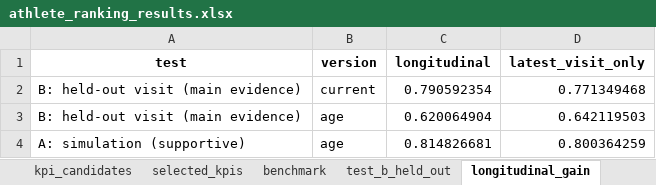
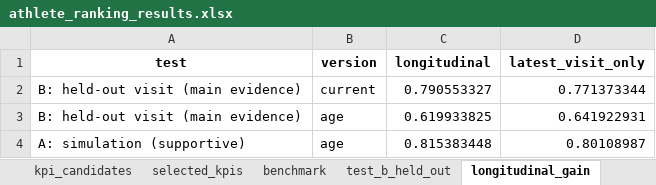
Before and after one commit to praveenmaths89/athlete-ranking-uncertainty, an Excel workbook: results/athlete_ranking_results.xlsx, sheet longitudinal_gain, drawn as a sheet; values as stored, in another font and other column widths than the file's, no borders; the diff names each change by its address in the sheet, - before the commit and + after, or states it on an @@ line.

```diff
--- a/results/athlete_ranking_results.xlsx (sheet longitudinal_gain)
+++ b/results/athlete_ranking_results.xlsx (sheet longitudinal_gain)
-C2 (longitudinal): 0.790592354
+C2 (longitudinal): 0.790553327
-D2 (latest_visit_only): 0.771349468
+D2 (latest_visit_only): 0.771373344
-C3 (longitudinal): 0.620064904
+C3 (longitudinal): 0.619933825
-D3 (latest_visit_only): 0.642119503
+D3 (latest_visit_only): 0.641922931
-C4 (longitudinal): 0.814826681
+C4 (longitudinal): 0.815383448
-D4 (latest_visit_only): 0.800364259
+D4 (latest_visit_only): 0.80108987
```
Also changed, not shown: sheet athlete_rankings, sheet benchmark, sheet headline, sheet test_b_held_out, sheet retention, sheet selection_by_k, 56 other files.
